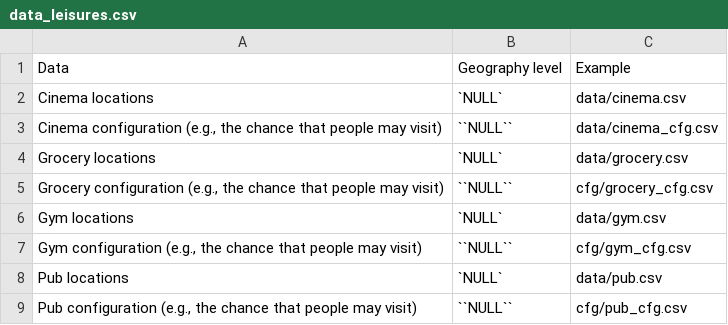
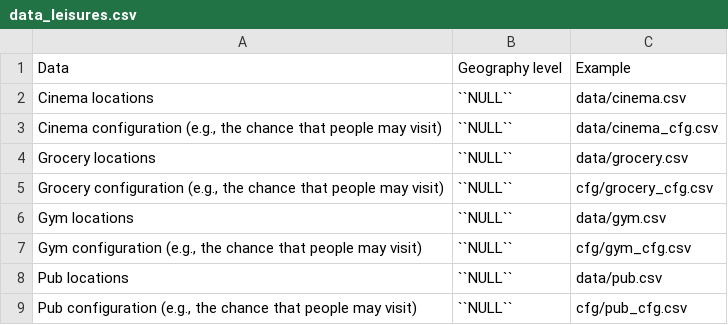
Before and after one commit to jzanetti/June_NZ, a CSV file: doc/data/data_leisures.csv, drawn as a sheet.

```diff
--- a/doc/data/data_leisures.csv
+++ b/doc/data/data_leisures.csv
@@ -1,9 +1,9 @@
 Data,Geography level,Example
-Cinema locations,`NULL`,data/cinema.csv
+Cinema locations,``NULL``,data/cinema.csv
 "Cinema configuration (e.g., the chance that people may visit)",``NULL``,data/cinema_cfg.csv
-Grocery locations,`NULL`,data/grocery.csv
+Grocery locations,``NULL``,data/grocery.csv
 "Grocery configuration (e.g., the chance that people may visit)",``NULL``,cfg/grocery_cfg.csv
-Gym locations,`NULL`,data/gym.csv
+Gym locations,``NULL``,data/gym.csv
 "Gym configuration (e.g., the chance that people may visit)",``NULL``,cfg/gym_cfg.csv
-Pub locations,`NULL`,data/pub.csv
+Pub locations,``NULL``,data/pub.csv
 "Pub configuration (e.g., the chance that people may visit)",``NULL``,cfg/pub_cfg.csv
```
Also changed, not shown: 1 other file.
